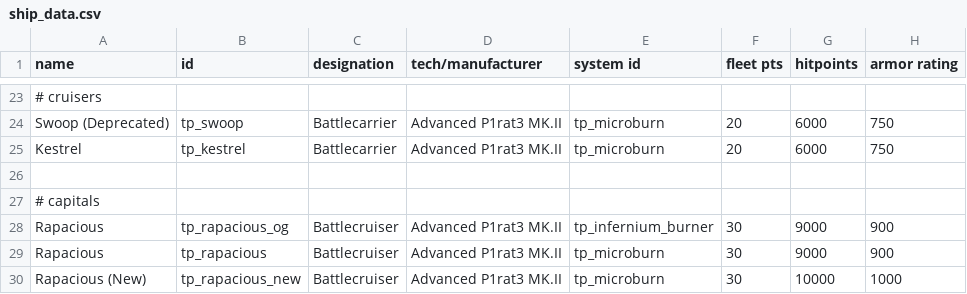
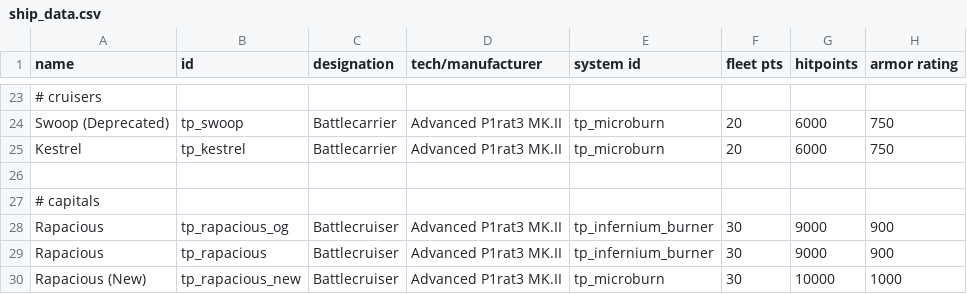
Before and after one commit to Auraekon/TerriblePirates, a CSV file: data/hulls/ship_data.csv, drawn as a sheet; only a part is shown, gaps mark what is left out; the diff names each change by its address in the sheet, - before the commit and + after, or states it on an @@ line.

```diff
--- a/data/hulls/ship_data.csv
+++ b/data/hulls/ship_data.csv
-E29 (system id): tp_microburn
+E29 (system id): tp_infernium_burner
```
Also changed, not shown: 5 other files.
